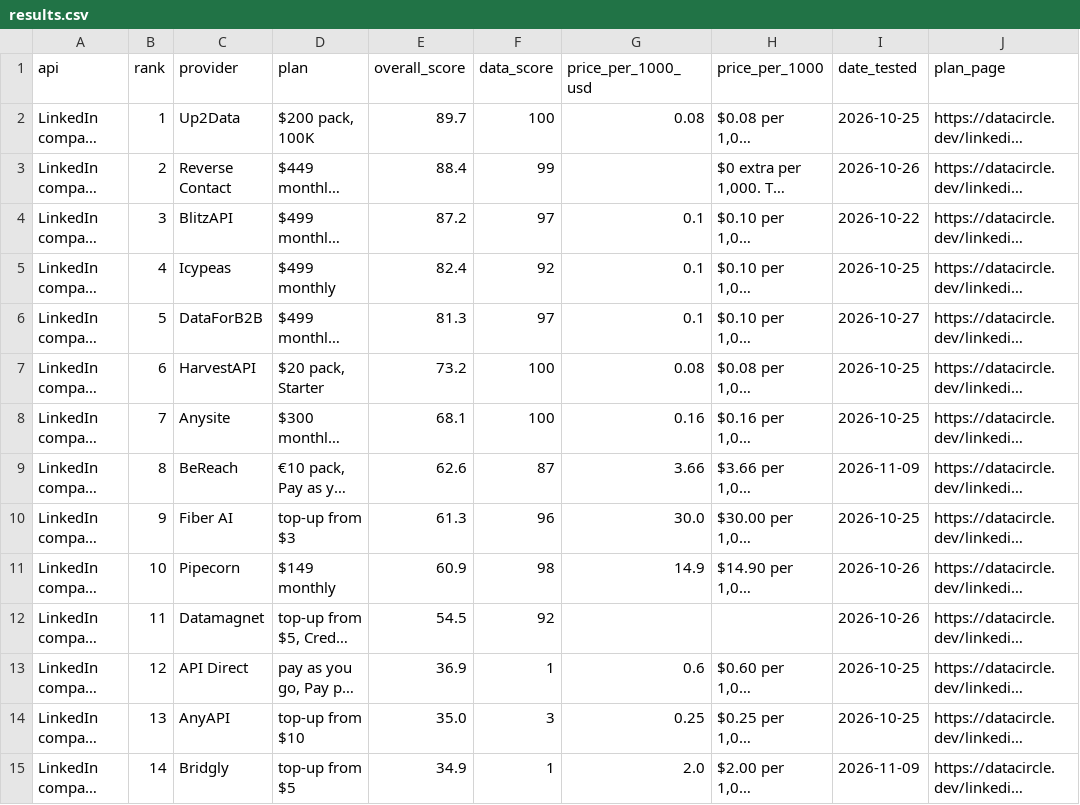
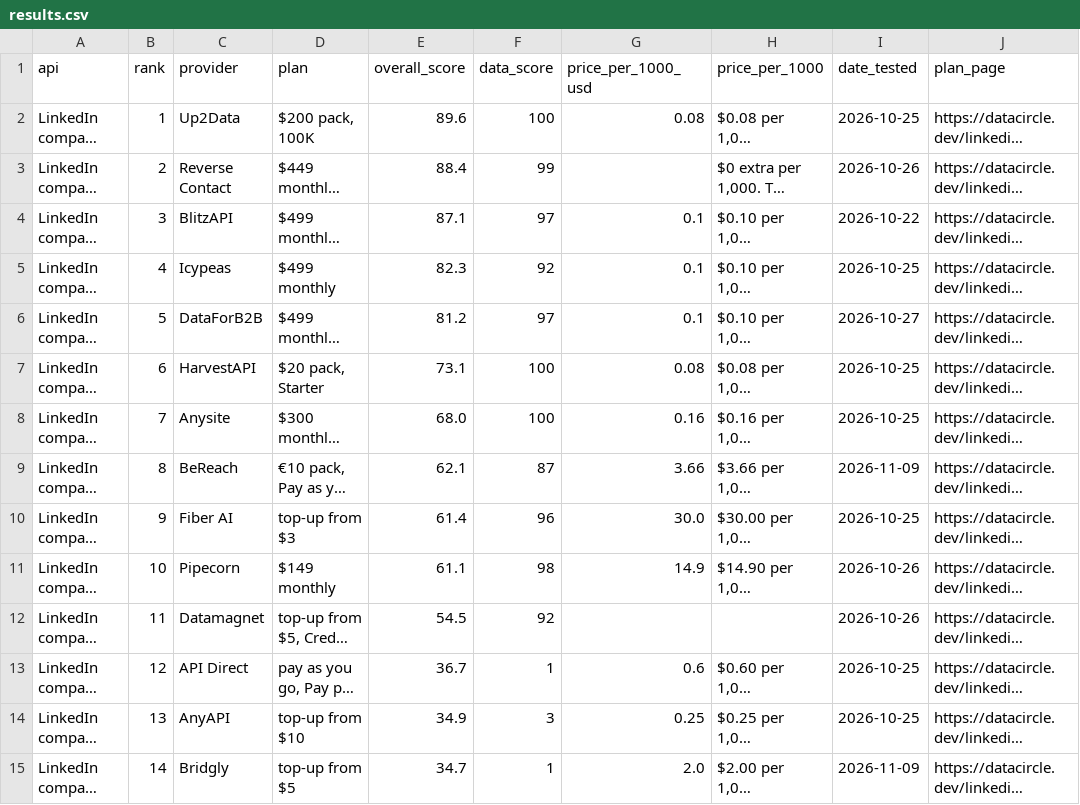
Before and after one commit to waynehamadi/best-linkedin-company-search-api, a CSV file: results.csv, drawn as a sheet; only a part is shown; long unchanged cells end in …; the diff names each change by its address in the sheet, - before the commit and + after, or states it on an @@ line.

Commit message:
Benchmark results from datacircle.dev

```diff
--- a/results.csv
+++ b/results.csv
-E2 (overall_score): 89.7
+E2 (overall_score): 89.6
-E4 (overall_score): 87.2
+E4 (overall_score): 87.1
-E5 (overall_score): 82.4
+E5 (overall_score): 82.3
-E6 (overall_score): 81.3
+E6 (overall_score): 81.2
-E7 (overall_score): 73.2
+E7 (overall_score): 73.1
-E8 (overall_score): 68.1
+E8 (overall_score): 68.0
-E9 (overall_score): 62.6
+E9 (overall_score): 62.1
-E10 (overall_score): 61.3
+E10 (overall_score): 61.4
-E11 (overall_score): 60.9
+E11 (overall_score): 61.1
-E13 (overall_score): 36.9
+E13 (overall_score): 36.7
-E14 (overall_score): 35.0
+E14 (overall_score): 34.9
-E15 (overall_score): 34.9
+E15 (overall_score): 34.7
```
Also changed, not shown: 1 other file.
